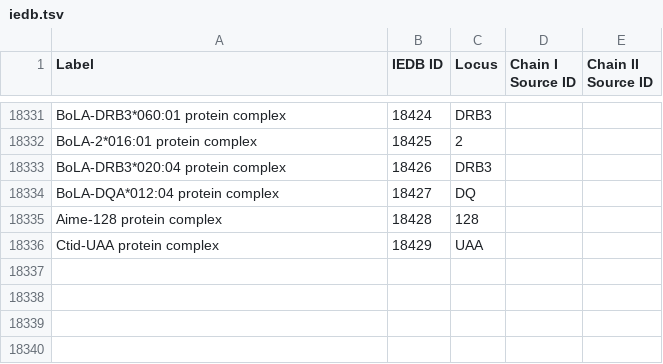
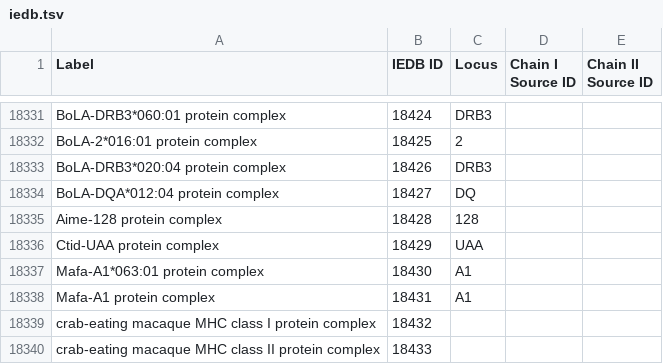
Before and after one commit to IEDB/MRO, a TSV file: iedb/iedb.tsv, drawn as a sheet; only a part is shown, gaps mark what is left out; the diff names each change by its address in the sheet, - before the commit and + after, or states it on an @@ line.

```diff
--- a/iedb/iedb.tsv
+++ b/iedb/iedb.tsv
+row 18337: Mafa-A1*063:01 protein complex | 18430 | A1
+row 18338: Mafa-A1 protein complex | 18431 | A1
+row 18339: crab-eating macaque MHC class I protein complex | 18432
+row 18340: crab-eating macaque MHC class II protein complex | 18433
```
Also changed, not shown: ontology/chain.tsv, ontology/genetic-locus.tsv, 2 other files.
